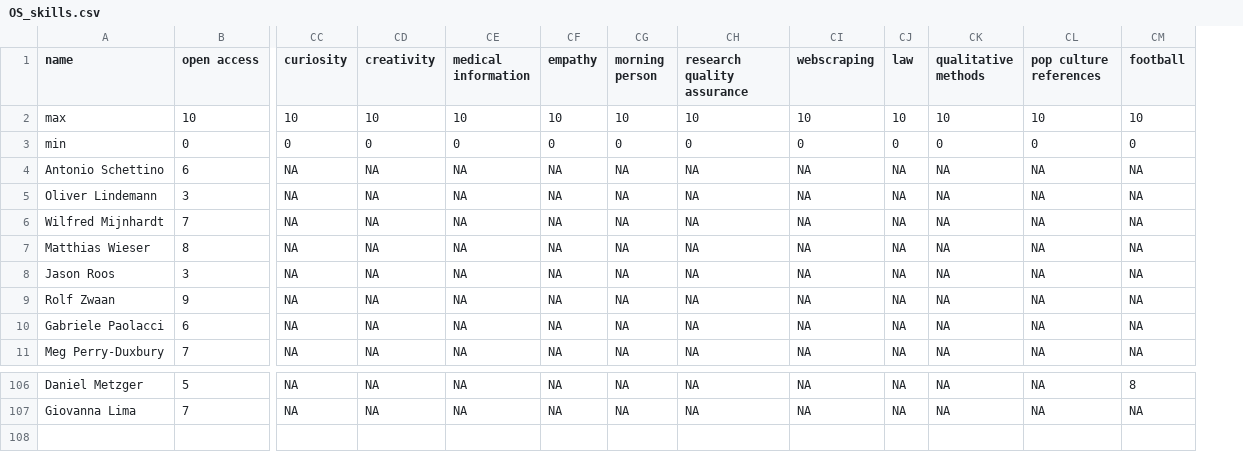
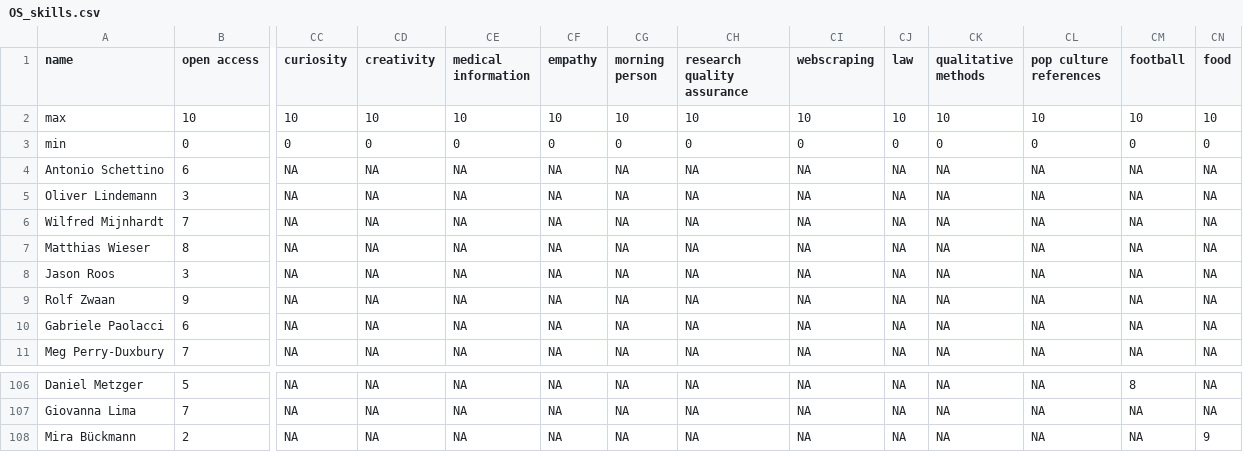
Before and after one commit to osc-rotterdam/osc-rotterdam.github.io, a CSV file: static/OS_skills.csv, drawn as a sheet; only a part is shown, gaps mark what is left out; rows hold the shown columns only; the diff names each change by its address in the sheet, - before the commit and + after, or states it on an @@ line.

Commit message:
OSCR Member: Mira Bückmann

```diff
--- a/static/OS_skills.csv
+++ b/static/OS_skills.csv
+column CN (food), rows 2-11: 10 | 0 | NA | NA | NA | NA | NA | NA | NA | NA; rows 106-107: NA | NA
+row 108: Mira Bückmann | 2 | NA | NA | NA | NA | NA | NA | NA | NA | NA | NA | NA | 9
```
Also changed, not shown: 5 other files.
